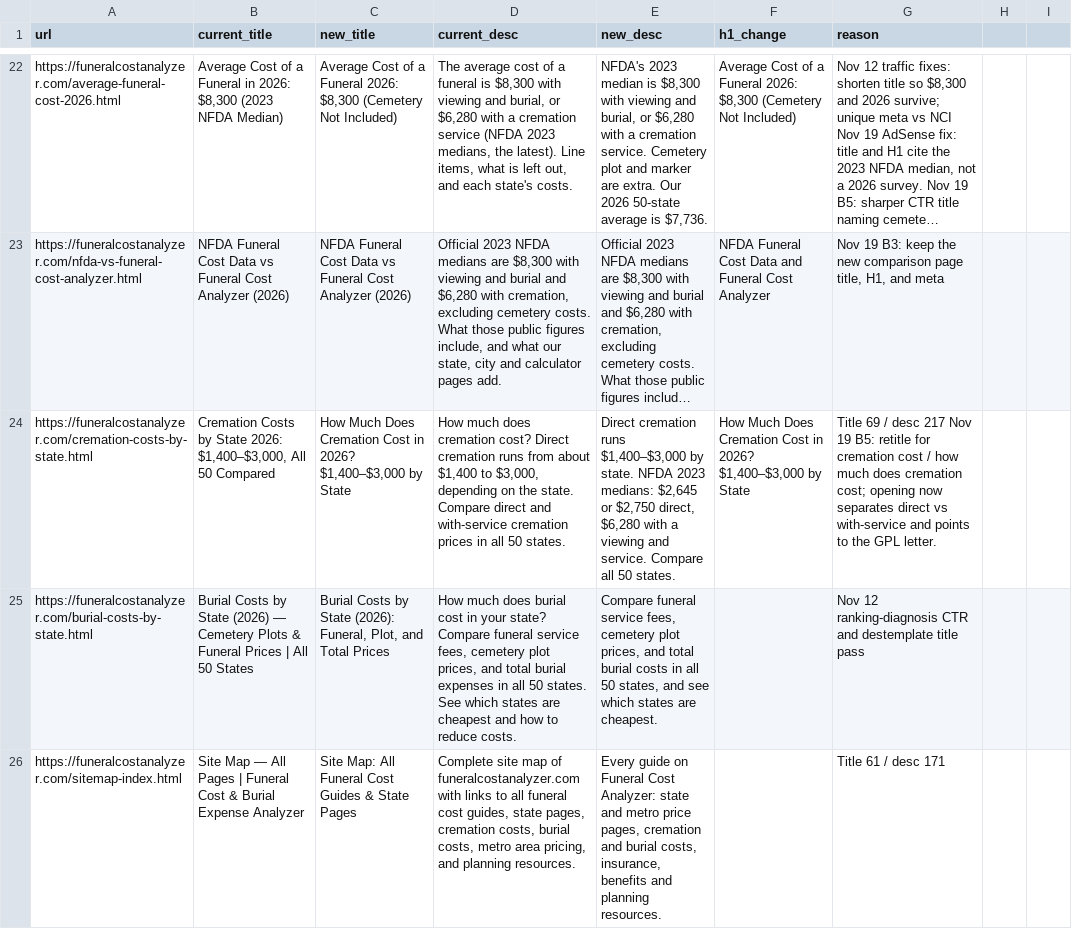
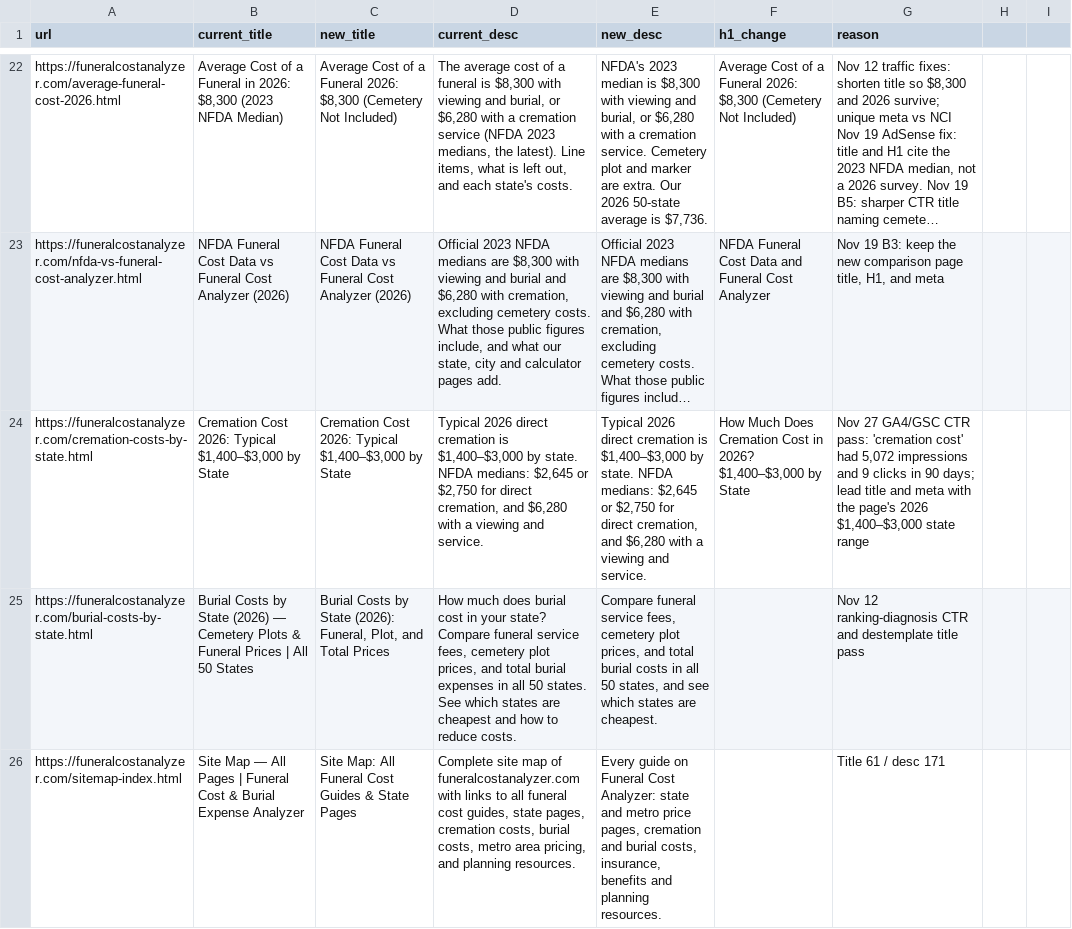
Before and after one commit to pmppar78-png/Funeralcost-burialexpenseanalyzer, a CSV file: data/title-meta.csv, drawn as a sheet; only a part is shown, gaps mark what is left out; long unchanged cells end in …; the diff names each change by its address in the sheet, - before the commit and + after, or states it on an @@ line.

Commit message:
Add payment-assistance callouts, retitle cremation-by-state, and add next-step links on top burial pages
Point the homepage and National Funeral Cost Index to the best-converting payment assistance page. Lead the cremation-by-state title and meta with the page's 2026 $1,400–$3,000 typical range. Add a unique Next steps block before the FAQ on the ten highest-traffic state burial pages, linking the calculator, payment assistance, that state's cremation page, and the FTC Funeral Rule guide. Title-meta.csv synced so the apply-audit hook keeps the new wording.

```diff
--- a/data/title-meta.csv
+++ b/data/title-meta.csv
-B24 (current_title): Cremation Costs by State 2026: $1,400–$3,000, All 50 Compared
+B24 (current_title): Cremation Cost 2026: Typical $1,400–$3,000 by State
-C24 (new_title): How Much Does Cremation Cost in 2026? $1,400–$3,000 by…
+C24 (new_title): Cremation Cost 2026: Typical $1,400–$3,000 by…
-D24 (current_desc): How much does cremation cost? Direct cremation runs from about $1,400 to $3,000, depending on the state. Compare direct and with-service cremation prices in all 50 states.
+D24 (current_desc): Typical 2026 direct cremation is $1,400–$3,000 by state. NFDA medians: $2,645 or $2,750 for direct cremation, and $6,280 with a viewing and service.
-E24 (new_desc): Direct cremation runs $1,400–$3,000 by state. NFDA 2023 medians: $2,645 or $2,750 direct, $6,280 with a viewing and service. Compare all 50 states.
+E24 (new_desc): Typical 2026 direct cremation is $1,400–$3,000 by state. NFDA medians: $2,645 or $2,750 for direct cremation, and $6,280 with a viewing and service.
-G24 (reason): Title 69 / desc 217 Nov 19 B5: retitle for cremation cost / how much does cremation cost; opening now separates direct vs with-service and points to the GPL letter.
+G24 (reason): Nov 27 GA4/GSC CTR pass: 'cremation cost' had 5,072 impressions and 9 clicks in 90 days; lead title and meta with the page's 2026 $1,400–$3,000 state range
```
Also changed, not shown: 13 other files.
